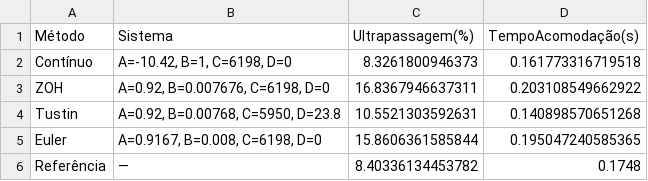
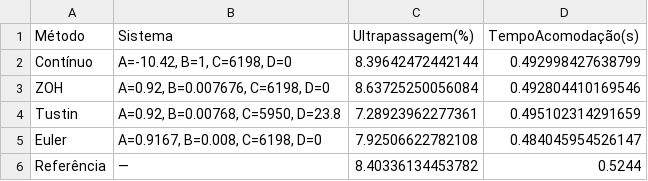
Before and after one commit to sarahmss/Controle2, a CSV file: Comparacao_Desempenho.csv, drawn as a sheet.

```diff
--- a/Comparacao_Desempenho.csv
+++ b/Comparacao_Desempenho.csv
@@ -1,6 +1,6 @@
 Método,Sistema,Ultrapassagem(%),TempoAcomodação(s)
-Contínuo,"A=-10.42, B=1, C=6198, D=0",8.3261800946373,0.161773316719518
-ZOH,"A=0.92, B=0.007676, C=6198, D=0",16.8367946637311,0.203108549662922
-Tustin,"A=0.92, B=0.00768, C=5950, D=23.8",10.5521303592631,0.140898570651268
-Euler,"A=0.9167, B=0.008, C=6198, D=0",15.8606361585844,0.195047240585365
-Referência,"—",8.40336134453782,0.1748
+Contínuo,"A=-10.42, B=1, C=6198, D=0",8.39642472442144,0.492998427638799
+ZOH,"A=0.92, B=0.007676, C=6198, D=0",8.63725250056084,0.492804410169546
+Tustin,"A=0.92, B=0.00768, C=5950, D=23.8",7.28923962277361,0.495102314291659
+Euler,"A=0.9167, B=0.008, C=6198, D=0",7.92506622782108,0.484045954526147
+Referência,"—",8.40336134453782,0.5244
```
Also changed, not shown: 16 other files.
